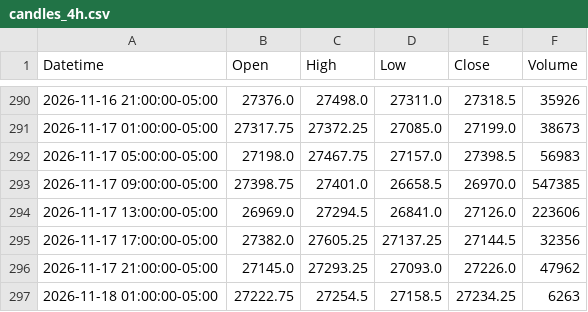
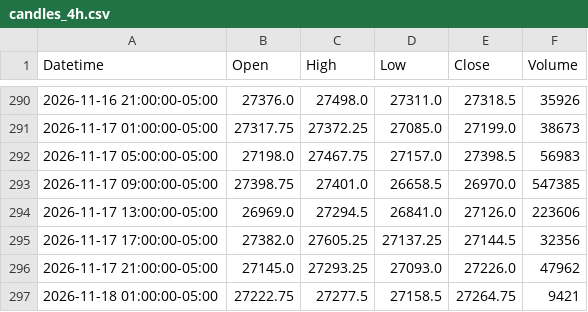
Before and after one commit to jordircp/nq-bias-data, a CSV file: data/latest/candles_4h.csv, drawn as a sheet; only a part is shown, gaps mark what is left out.

```diff
--- a/data/latest/candles_4h.csv
+++ b/data/latest/candles_4h.csv
@@ -296,2 +296,2 @@ Datetime,Open,High,Low,Close,Volume
 2026-11-17 21:00:00-05:00,27145.0,27293.25,27093.0,27226.0,47962
-2026-11-18 01:00:00-05:00,27222.75,27254.5,27158.5,27234.25,6263
+2026-11-18 01:00:00-05:00,27222.75,27277.5,27158.5,27264.75,9421
```
Also changed, not shown: data/latest/candles_15m.csv, data/latest/candles_1h.csv, 8 other files.
